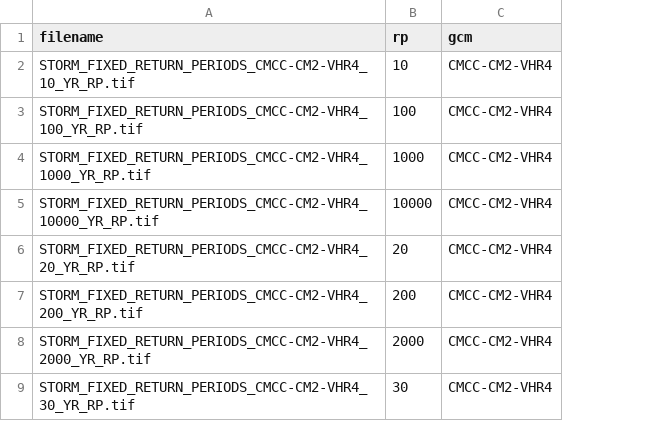
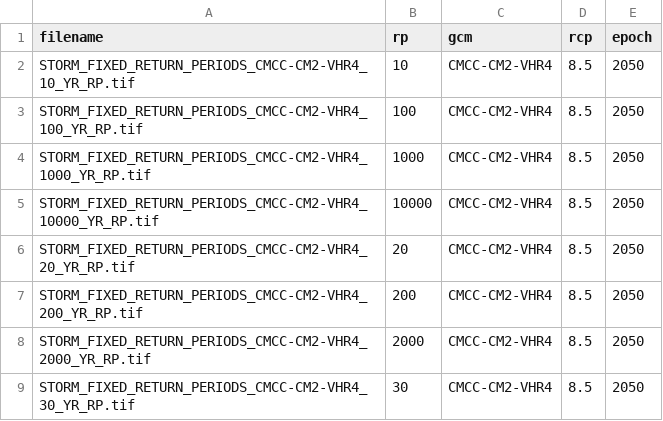
Before and after one commit to nismod/infra-risk-vis, a CSV file: etl/pipelines/storm/layers.csv, drawn as a sheet; only a part is shown; the diff names each change by its address in the sheet, - before the commit and + after, or states it on an @@ line.

Commit message:
Rewrite layers.csv key/values towards standardising epoch, gcm etc for hazards where possible

```diff
--- a/etl/pipelines/storm/layers.csv
+++ b/etl/pipelines/storm/layers.csv
+column D (rcp), rows 2-9: all 8.5
+column E (epoch), rows 2-9: all 2050
```
Also changed, not shown: etl/pipelines/iris/layers.csv, etl/pipelines/isimip/layers.csv, 1 other file.
